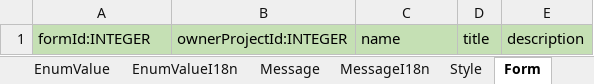
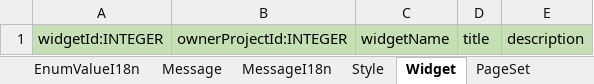
Before and after one commit to vvorks/builder, an Excel workbook: doc/input.xlsx, sheet Widget, drawn as a sheet; values as stored, in another font and other column widths than the file's, no borders; the diff names each change by its address in the sheet, - before the commit and + after, or states it on an @@ line.

Commit message:
Rename Form to PageSet, FormVariant to Page. Modify schema.

```diff
--- a/doc/input.xlsx (sheet Widget)
+++ b/doc/input.xlsx (sheet Widget)
-sheet tab: Form
+sheet tab: Widget
-A1: formId:INTEGER
+A1: widgetId:INTEGER
-C1: name
+C1: widgetName
```
Also changed, not shown: sheet Field, sheet FieldI18n, sheet EnumValue, sheet Layout, sheet Class, sheet ClassI18n, 6 more sheets, other sheet tabs, formulas that keep their value, 50 other files.
